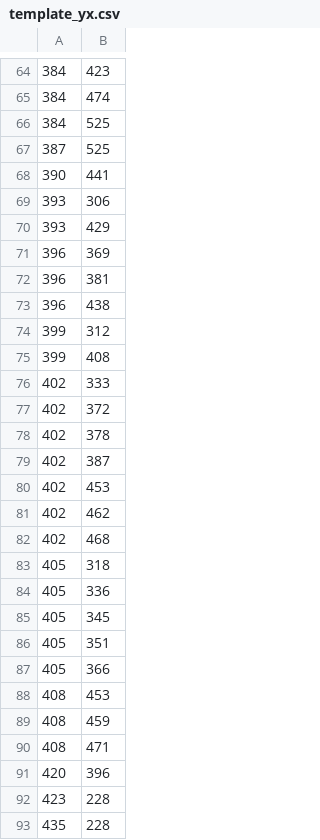
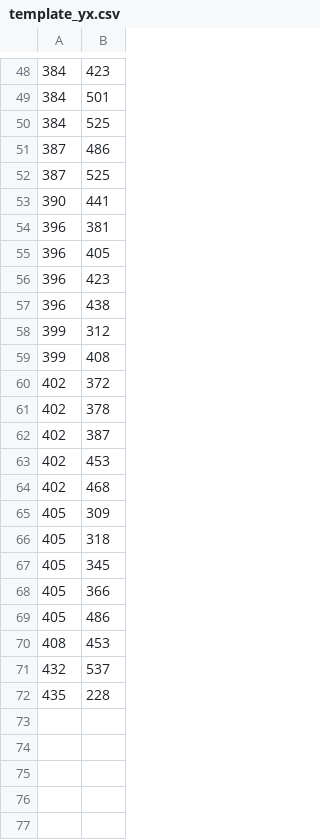
Before and after one commit to molmol178/museumAR_CPP, a CSV file: template_img_out/template_yx.csv, drawn as a sheet; only a part is shown, gaps mark what is left out; the diff covers the shown part only.

```diff
--- a/template_img_out/template_yx.csv
+++ b/template_img_out/template_yx.csv
@@ -64,10 +48,10 @@
 384,423
-384,474
+384,501
 384,525
+387,486
 387,525
 390,441
-393,306
-393,429
-396,369
 396,381
+396,405
+396,423
 396,438
@@ -75,3 +59,2 @@
 399,408
-402,333
 402,372
@@ -80,14 +63,10 @@
 402,453
-402,462
 402,468
+405,309
 405,318
-405,336
 405,345
-405,351
 405,366
+405,486
 408,453
-408,459
-408,471
-420,396
-423,228
+432,537
 435,228
```
Also changed, not shown: 8 added rows, 24 removed rows and 14 edited cells elsewhere in this file, input_img_out/input_sum_label_one_dimention_scanning.csv, input_img_out/input_yx.csv, 40 other files.
